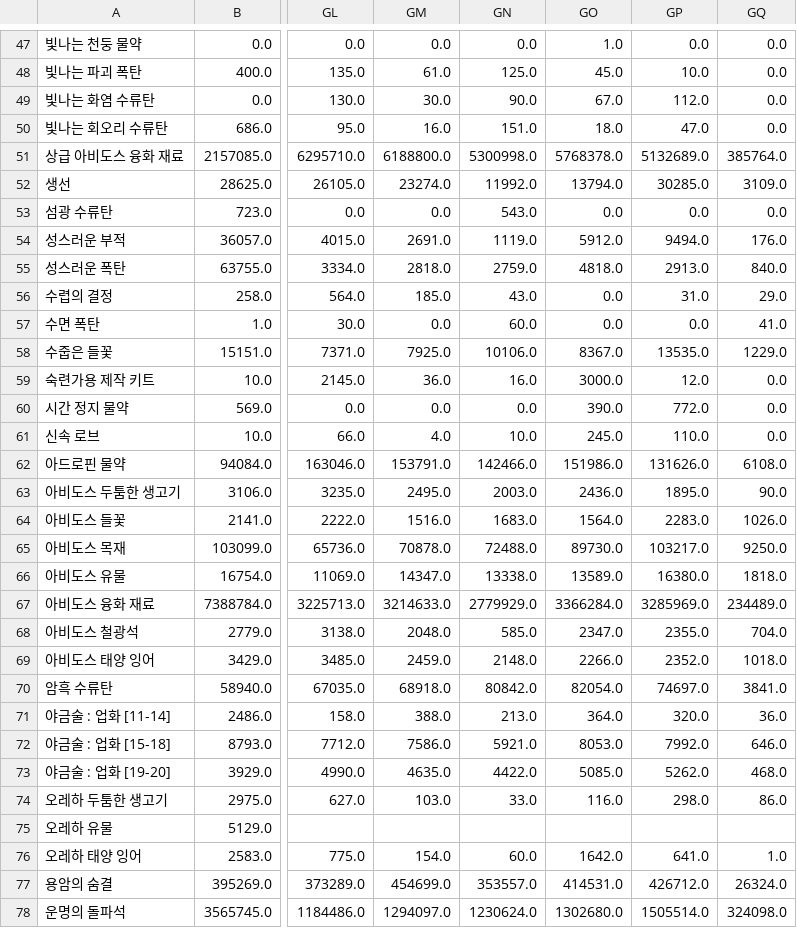
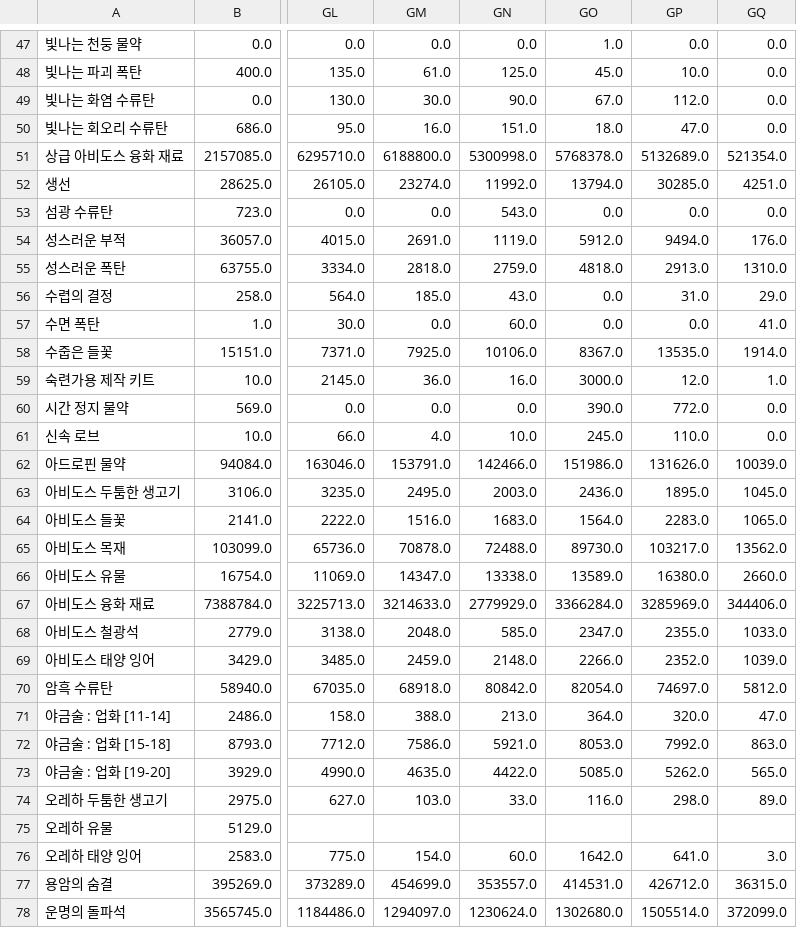
Before and after one commit to icedo724/lostark, a CSV file: data/market_volume.csv, drawn as a sheet; only a part is shown, gaps mark what is left out; the diff covers the shown part only; the diff names each change by its address in the sheet, - before the commit and + after, or states it on an @@ line.

```diff
--- a/data/market_volume.csv
+++ b/data/market_volume.csv
-GQ51: 385764.0
+GQ51: 521354.0
-GQ52: 3109.0
+GQ52: 4251.0
-GQ55: 840.0
+GQ55: 1310.0
-GQ58: 1229.0
+GQ58: 1914.0
-GQ59: 0.0
+GQ59: 1.0
-GQ62: 6108.0
+GQ62: 10039.0
-GQ63: 90.0
+GQ63: 1045.0
-GQ64: 1026.0
+GQ64: 1065.0
-GQ65: 9250.0
+GQ65: 13562.0
-GQ66: 1818.0
+GQ66: 2660.0
-GQ67: 234489.0
+GQ67: 344406.0
-GQ68: 704.0
+GQ68: 1033.0
-GQ69: 1018.0
+GQ69: 1039.0
-GQ70: 3841.0
+GQ70: 5812.0
-GQ71: 36.0
+GQ71: 47.0
-GQ72: 646.0
+GQ72: 863.0
-GQ73: 468.0
+GQ73: 565.0
-GQ74: 86.0
+GQ74: 89.0
-GQ76: 1.0
+GQ76: 3.0
-GQ77: 26324.0
+GQ77: 36315.0
-GQ78: 324098.0
+GQ78: 372099.0
```
Also changed, not shown: 48 edited cells elsewhere in this file, data/market_battleitems.csv, data/market_engravings.csv, 3 other files.
